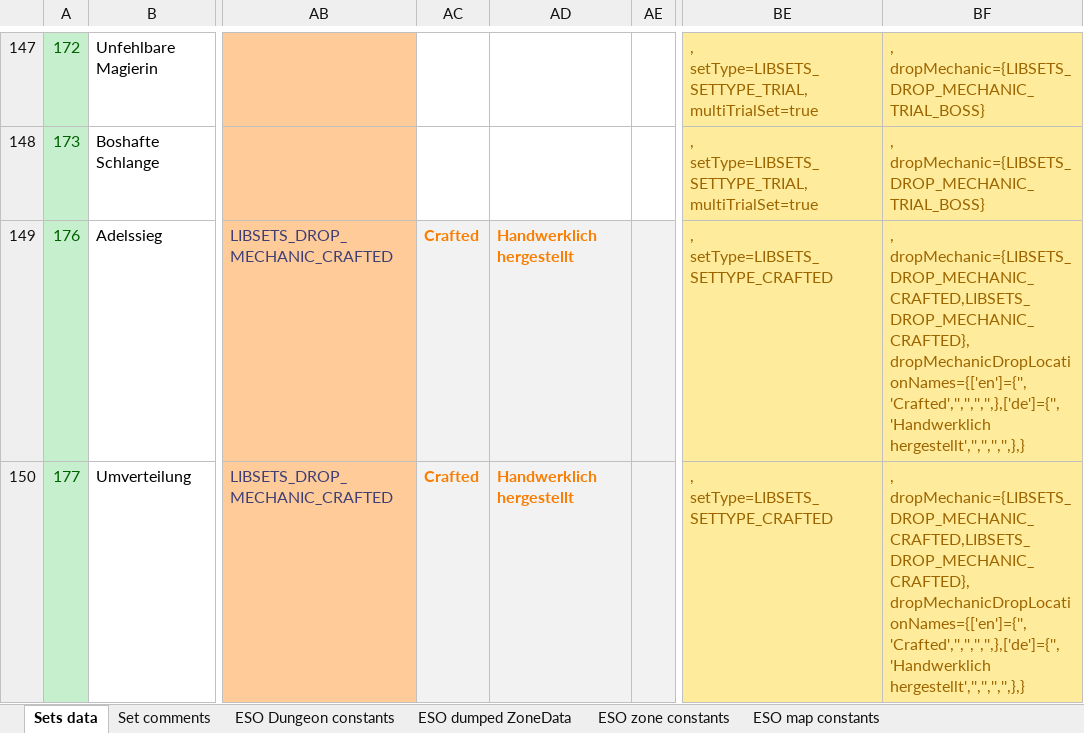
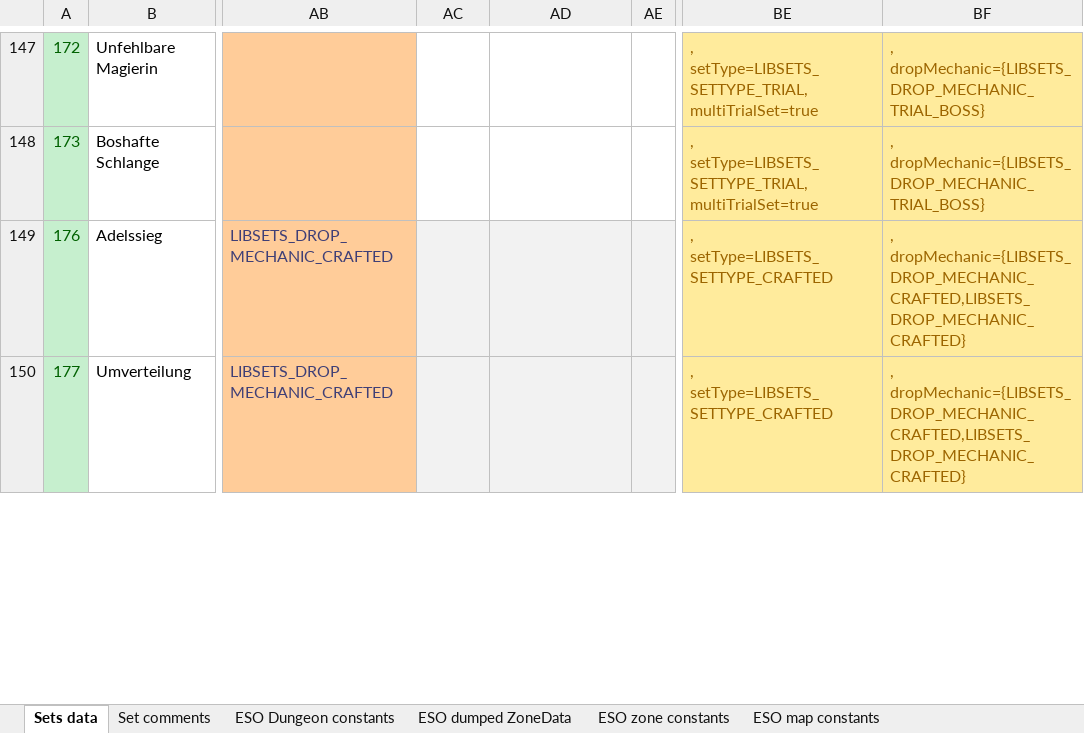
Before and after one commit to Baertram/LibSets, an Excel workbook: LibSets/LibSets_SetData.xlsx, sheet Sets data, drawn as a sheet; only a part is shown, gaps mark what is left out; values as stored, in another font and other column widths than the file's, no borders; the diff covers the shown part only; the diff names each change by its address in the sheet, - before the commit and + after, or states it on an @@ line.

Commit message:
-Updated setsData drop location mechanic for crafted sets -Working on tooltips

```diff
--- a/LibSets/LibSets_SetData.xlsx (sheet Sets data)
+++ b/LibSets/LibSets_SetData.xlsx (sheet Sets data)
-AC149:AC150: Crafted
+AC149:AC150: (empty)
-AD149:AD150: Handwerklich hergestellt
+AD149:AD150: (empty)
-BF149:BF150: , dropMechanic={LIBSETS_DROP_MECHANIC_CRAFTED,LIBSETS_DROP_MECHANIC_CRAFTED}, dropMechanicDropLocationNames={['en']={'','Crafted','','','','',},['de']={'','Handwerklich hergestellt','','','','',},}
+BF149:BF150: , dropMechanic={LIBSETS_DROP_MECHANIC_CRAFTED,LIBSETS_DROP_MECHANIC_CRAFTED}
```
Also changed, not shown: 180 edited cells and cell formats elsewhere in this sheet, formulas that keep their value, 4 other files.
